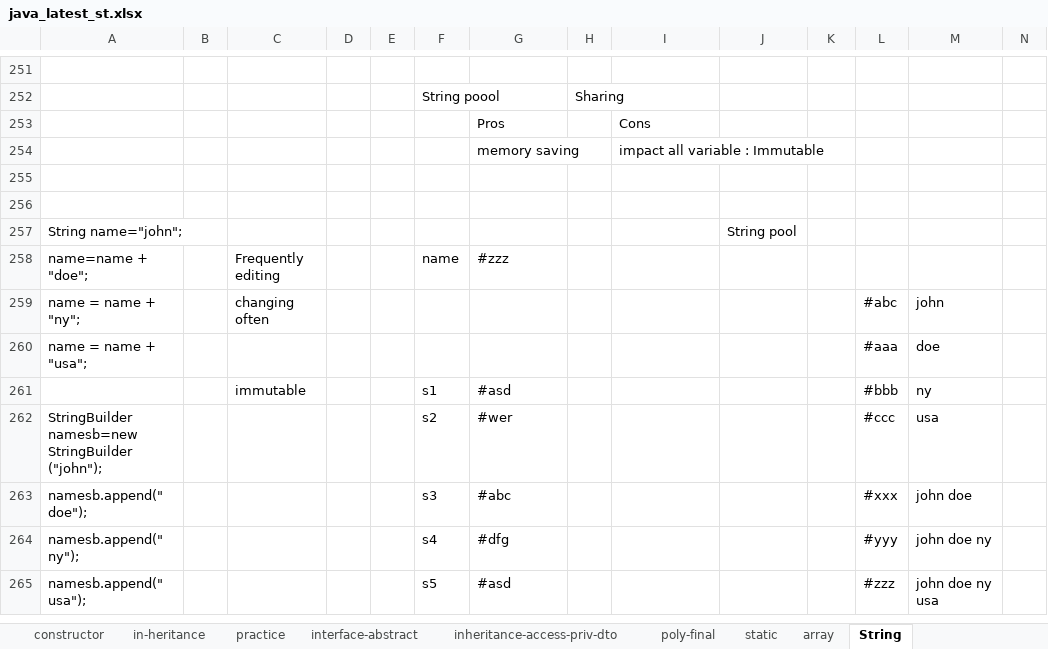
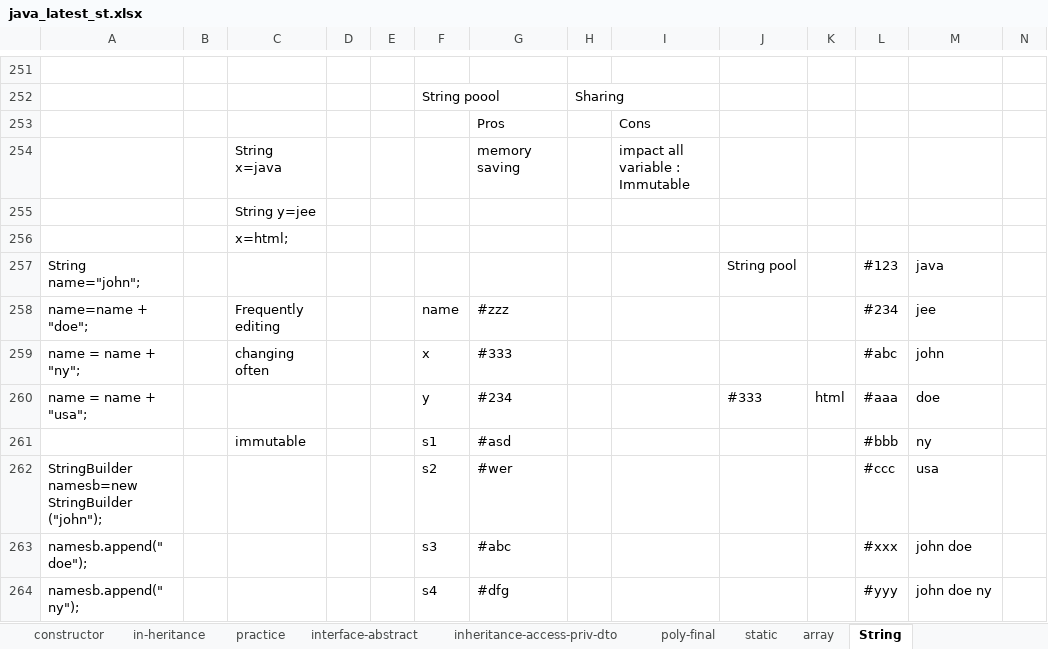
Before and after one commit to javatrainers/java, an Excel workbook: java_latest_st.xlsx, sheet String, drawn as a sheet; only a part is shown, gaps mark what is left out; the shorter side is filled out with more unchanged rows; values as stored, in another font and other column widths than the file's, no borders; 1 other sheet too large or unreadable and not compared; the diff covers the shown part only; the diff names each change by its address in the sheet, - before the commit and + after, or states it on an @@ line.

```diff
--- a/java_latest_st.xlsx (sheet String)
+++ b/java_latest_st.xlsx (sheet String)
-C254: (empty)
+C254: String x=java
-C255: (empty)
+C255: String y=jee
-C256: (empty)
+C256: x=html;
-L257: (empty)
+L257: #123
-M257: (empty)
+M257: java
-L258: (empty)
+L258: #234
-M258: (empty)
+M258: jee
-F259: (empty)
+F259: x
-G259: (empty)
+G259: #333
-F260: (empty)
+F260: y
-G260: (empty)
+G260: #234
-J260: (empty)
+J260: #333
-K260: (empty)
+K260: html
```
Also changed, not shown: 20 added rows elsewhere in this sheet, sheet static, 1 other file.
